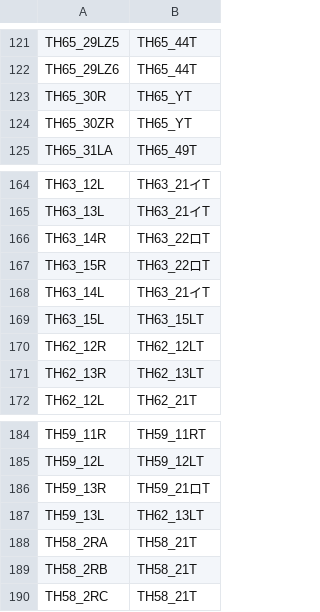
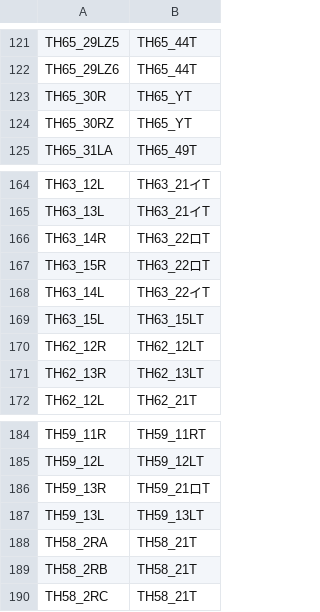
Before and after one commit to daidoji-traincrew-office/TatehamaCTCPClient, a TSV file: tsv/routes.tsv, drawn as a sheet; only a part is shown, gaps mark what is left out.

```diff
--- a/tsv/routes.tsv
+++ b/tsv/routes.tsv
@@ -123,3 +123,3 @@ TH65_29LZ6	TH65_44T
 TH65_30R	TH65_YT
-TH65_30ZR	TH65_YT
+TH65_30RZ	TH65_YT
 TH65_31LA	TH65_49T
@@ -167,3 +167,3 @@ TH63_14R	TH63_22ロT
 TH63_15R	TH63_22ロT
-TH63_14L	TH63_21イT
+TH63_14L	TH63_22イT
 TH63_15L	TH63_15LT
@@ -186,3 +186,3 @@ TH59_12L	TH59_12LT
 TH59_13R	TH59_21ロT
-TH59_13L	TH62_13LT
+TH59_13L	TH59_13LT
 TH58_2RA	TH58_21T
```
Also changed, not shown: 11 other files.
